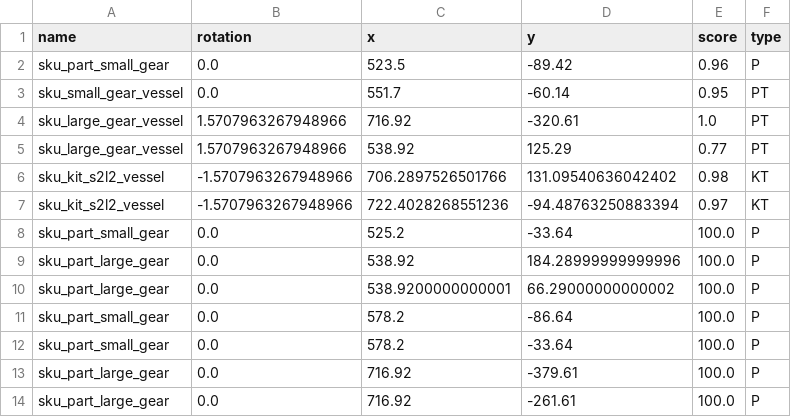
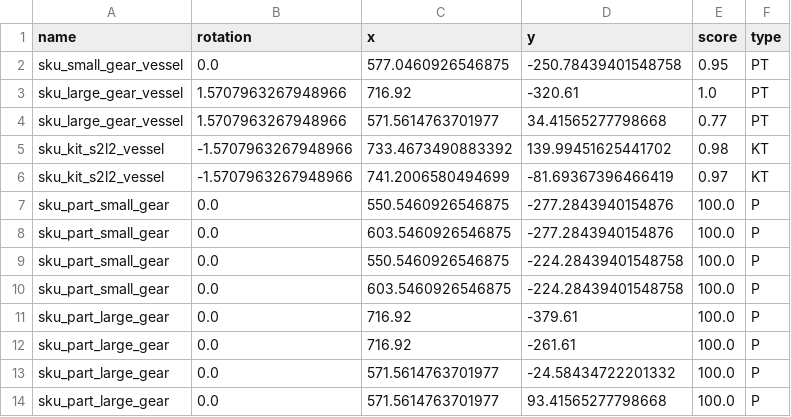
Before and after one commit to wshackle/aprs-framework, a CSV file: example_settings/multiple_simulated_systems_settings/simulated_motoman/start_run_motoman_shared_table_objects_in_parts_trays.csv, drawn as a sheet.

Commit message:
dont require dpu when using csv files for tray table

```diff
--- a/example_settings/multiple_simulated_systems_settings/simulated_motoman/start_run_motoman_shared_table_objects_in_parts_trays.csv
+++ b/example_settings/multiple_simulated_systems_settings/simulated_motoman/start_run_motoman_shared_table_objects_in_parts_trays.csv
@@ -1,14 +1,14 @@
 name,rotation,x,y,score,type
-sku_part_small_gear,0.0,523.5,-89.42,0.96,P
-sku_small_gear_vessel,0.0,551.7,-60.14,0.95,PT
+sku_small_gear_vessel,0.0,577.0460926546875,-250.78439401548758,0.95,PT
 sku_large_gear_vessel,1.5707963267948966,716.92,-320.61,1.0,PT
-sku_large_gear_vessel,1.5707963267948966,538.92,125.29,0.77,PT
-sku_kit_s2l2_vessel,-1.5707963267948966,706.2897526501766,131.09540636042402,0.98,KT
-sku_kit_s2l2_vessel,-1.5707963267948966,722.4028268551236,-94.48763250883394,0.97,KT
-sku_part_small_gear,0.0,525.2,-33.64,100.0,P
-sku_part_large_gear,0.0,538.92,184.28999999999996,100.0,P
-sku_part_large_gear,0.0,538.9200000000001,66.29000000000002,100.0,P
-sku_part_small_gear,0.0,578.2,-86.64,100.0,P
-sku_part_small_gear,0.0,578.2,-33.64,100.0,P
+sku_large_gear_vessel,1.5707963267948966,571.5614763701977,34.41565277798668,0.77,PT
+sku_kit_s2l2_vessel,-1.5707963267948966,733.4673490883392,139.99451625441702,0.98,KT
+sku_kit_s2l2_vessel,-1.5707963267948966,741.2006580494699,-81.69367396466419,0.97,KT
+sku_part_small_gear,0.0,550.5460926546875,-277.2843940154876,100.0,P
+sku_part_small_gear,0.0,603.5460926546875,-277.2843940154876,100.0,P
+sku_part_small_gear,0.0,550.5460926546875,-224.28439401548758,100.0,P
+sku_part_small_gear,0.0,603.5460926546875,-224.28439401548758,100.0,P
 sku_part_large_gear,0.0,716.92,-379.61,100.0,P
 sku_part_large_gear,0.0,716.92,-261.61,100.0,P
+sku_part_large_gear,0.0,571.5614763701977,-24.58434722201332,100.0,P
+sku_part_large_gear,0.0,571.5614763701977,93.41565277798668,100.0,P
```
Also changed, not shown: linux_netbeans_run_user_home/aprs_test_logs.csv, 5 other files.
